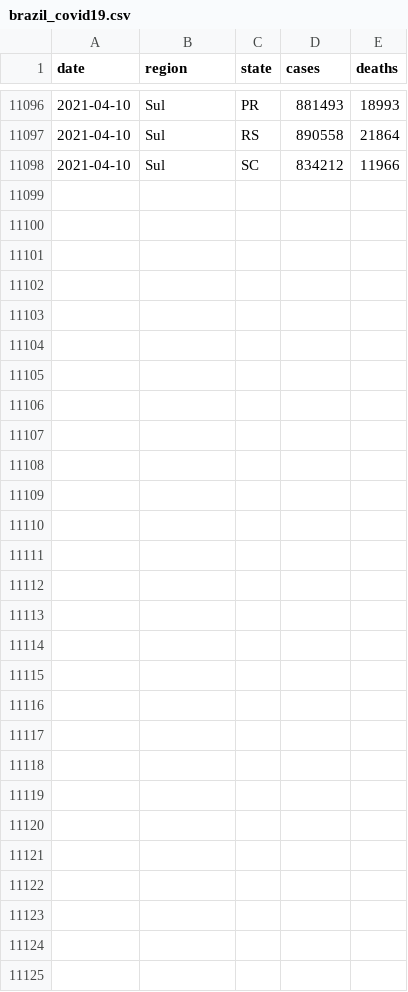
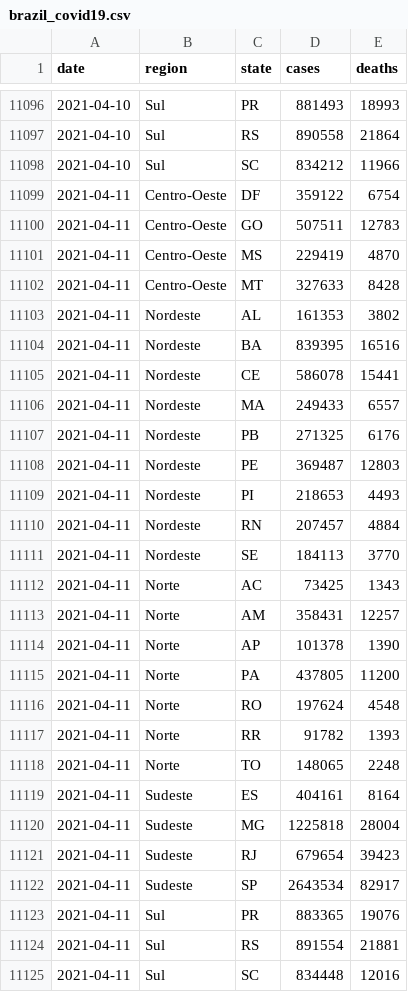
Before and after one commit to momenezes/covid19, a CSV file: data/brazil_covid19.csv, drawn as a sheet; only a part is shown, gaps mark what is left out; the diff names each change by its address in the sheet, - before the commit and + after, or states it on an @@ line.

```diff
--- a/data/brazil_covid19.csv
+++ b/data/brazil_covid19.csv
+row 11099: 2021-04-11 | Centro-Oeste | DF | 359122 | 6754
+row 11100: 2021-04-11 | Centro-Oeste | GO | 507511 | 12783
+row 11101: 2021-04-11 | Centro-Oeste | MS | 229419 | 4870
+row 11102: 2021-04-11 | Centro-Oeste | MT | 327633 | 8428
+row 11103: 2021-04-11 | Nordeste | AL | 161353 | 3802
+row 11104: 2021-04-11 | Nordeste | BA | 839395 | 16516
+row 11105: 2021-04-11 | Nordeste | CE | 586078 | 15441
+row 11106: 2021-04-11 | Nordeste | MA | 249433 | 6557
+row 11107: 2021-04-11 | Nordeste | PB | 271325 | 6176
+row 11108: 2021-04-11 | Nordeste | PE | 369487 | 12803
+row 11109: 2021-04-11 | Nordeste | PI | 218653 | 4493
+row 11110: 2021-04-11 | Nordeste | RN | 207457 | 4884
+row 11111: 2021-04-11 | Nordeste | SE | 184113 | 3770
+row 11112: 2021-04-11 | Norte | AC | 73425 | 1343
+row 11113: 2021-04-11 | Norte | AM | 358431 | 12257
+row 11114: 2021-04-11 | Norte | AP | 101378 | 1390
+row 11115: 2021-04-11 | Norte | PA | 437805 | 11200
+row 11116: 2021-04-11 | Norte | RO | 197624 | 4548
+row 11117: 2021-04-11 | Norte | RR | 91782 | 1393
+row 11118: 2021-04-11 | Norte | TO | 148065 | 2248
+row 11119: 2021-04-11 | Sudeste | ES | 404161 | 8164
+row 11120: 2021-04-11 | Sudeste | MG | 1225818 | 28004
+row 11121: 2021-04-11 | Sudeste | RJ | 679654 | 39423
+row 11122: 2021-04-11 | Sudeste | SP | 2643534 | 82917
+row 11123: 2021-04-11 | Sul | PR | 883365 | 19076
+row 11124: 2021-04-11 | Sul | RS | 891554 | 21881
+row 11125: 2021-04-11 | Sul | SC | 834448 | 12016
```
Also changed, not shown: 4 other files.
